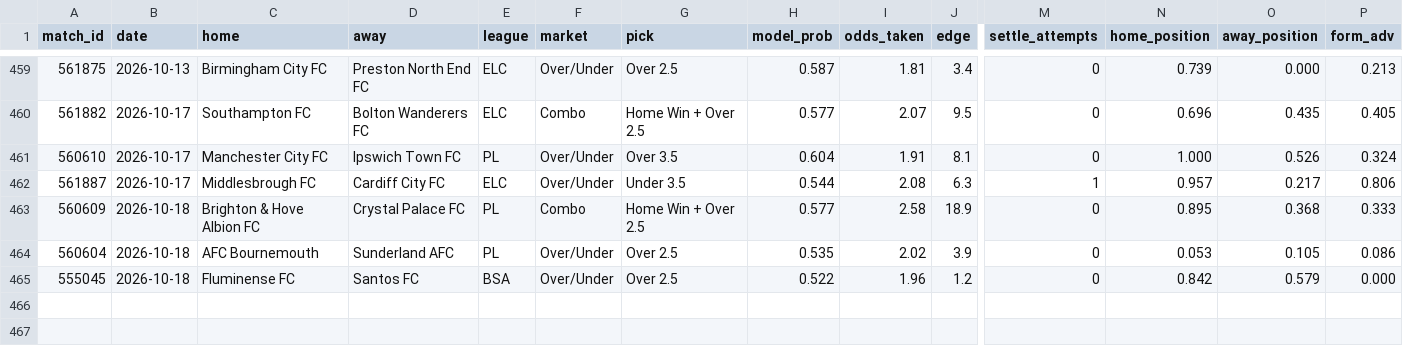
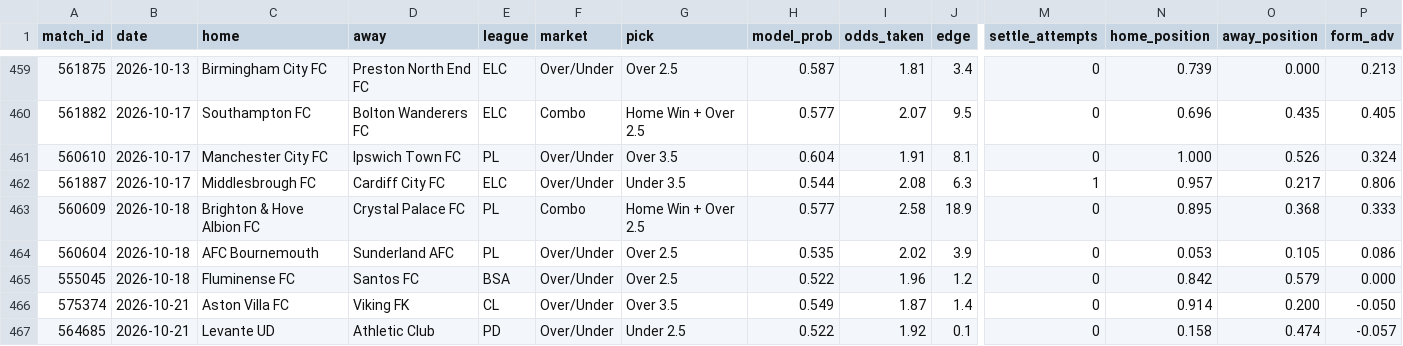
Before and after one commit to GiannisAulo/BetAnalyzer, a CSV file: football_tipster/bets_log.csv, drawn as a sheet; only a part is shown, gaps mark what is left out; rows hold the shown columns only; the diff names each change by its address in the sheet, - before the commit and + after, or states it on an @@ line.

```diff
--- a/football_tipster/bets_log.csv
+++ b/football_tipster/bets_log.csv
+row 466: 575374 | 2026-10-21 | Aston Villa FC | Viking FK | CL | Over/Under | Over 3.5 | 0.549 | 1.87 | 1.4 | 0 | 0.914 | 0.200 | -0.050
+row 467: 564685 | 2026-10-21 | Levante UD | Athletic Club | PD | Over/Under | Under 2.5 | 0.522 | 1.92 | 0.1 | 0 | 0.158 | 0.474 | -0.057
```
